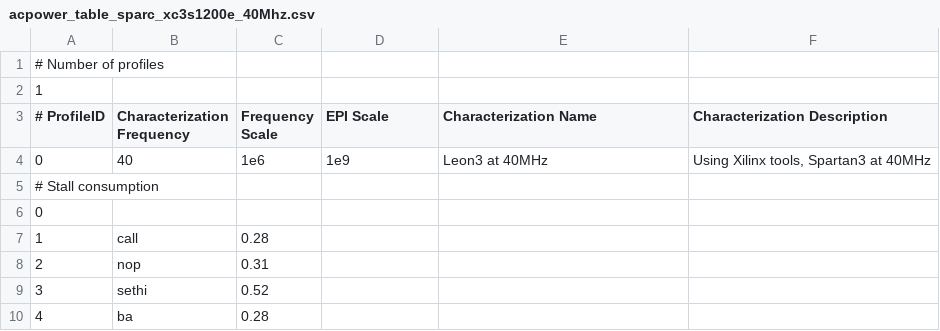
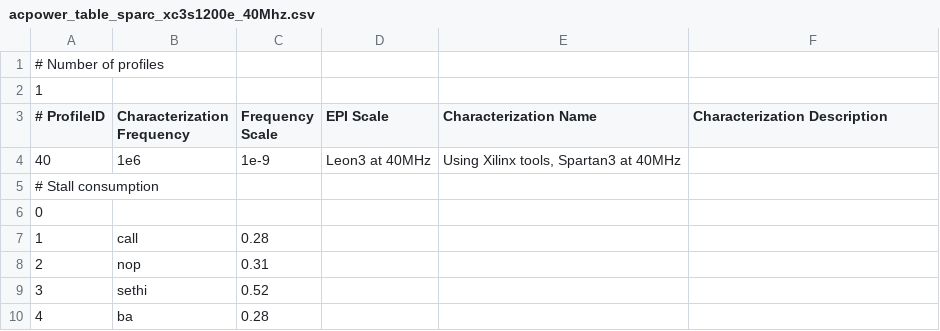
Before and after one commit to ArchC/sparc, a CSV file: powersc/acpower_table_sparc_xc3s1200e_40Mhz.csv, drawn as a sheet; only a part is shown; removed rows and columns are numbered as before the commit, all else as after; the diff names each change by its address in the sheet, - before the commit and + after, or states it on an @@ line.

```diff
--- a/powersc/acpower_table_sparc_xc3s1200e_40Mhz.csv
+++ b/powersc/acpower_table_sparc_xc3s1200e_40Mhz.csv
-row 4: 0 | 40 | 1e6 | 1e9 | Leon3 at 40MHz | Using Xilinx tools, Spartan3 at 40MHz
+row 4: 40 | 1e6 | 1e-9 | Leon3 at 40MHz | Using Xilinx tools, Spartan3 at 40MHz
```
Also changed, not shown: powersc/acpower_table_sparc_spartan_50Mhz.csv, powersc/acpower_table_sparc_xc3s1000_40Mhz.csv, 3 other files.
